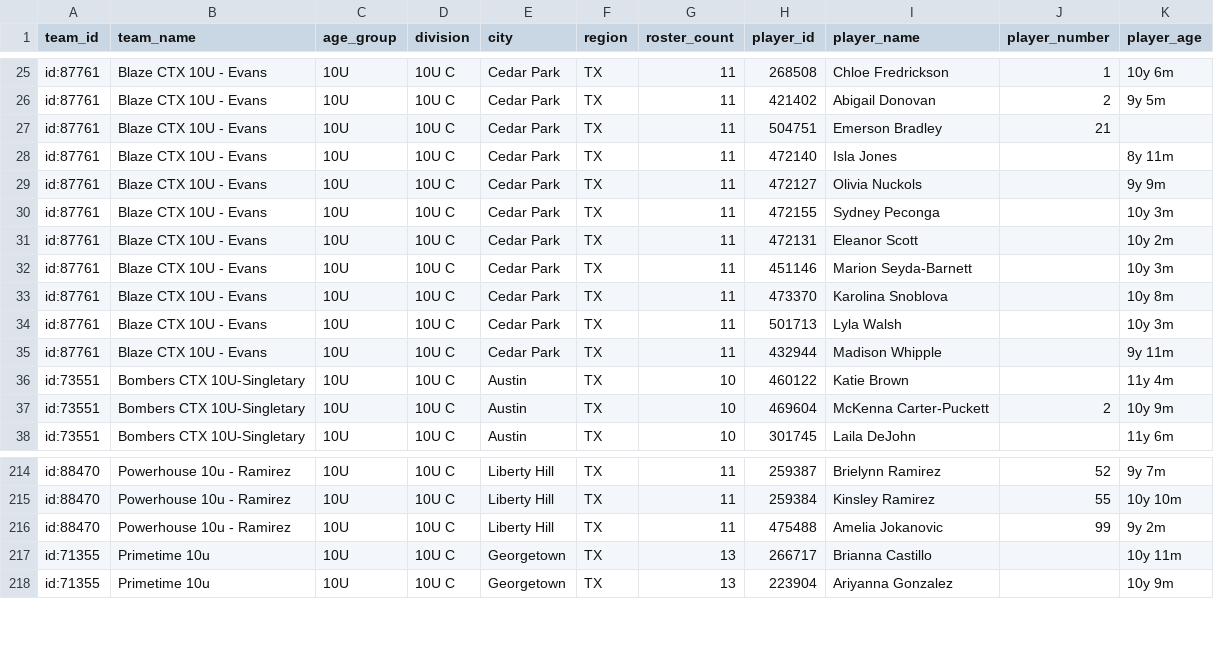
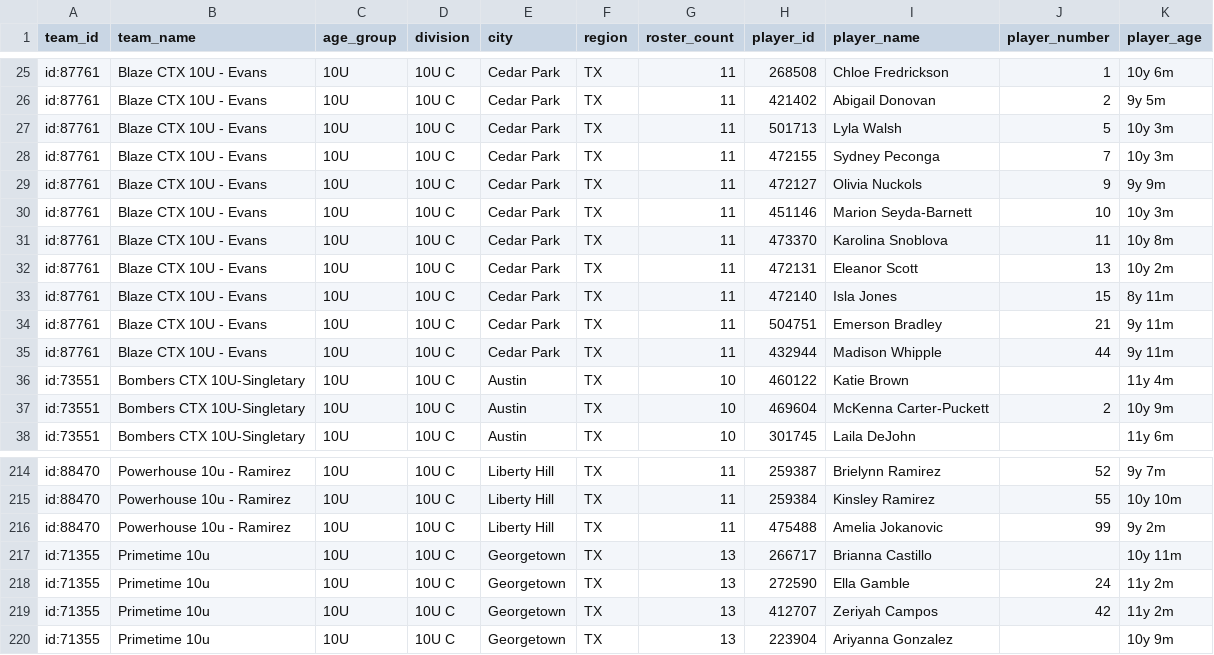
Before and after one commit to jeremiah9980/ncs-monitor, a CSV file: reports/team-list.csv, drawn as a sheet; only a part is shown, gaps mark what is left out; the diff covers the shown part only.

```diff
--- a/reports/team-list.csv
+++ b/reports/team-list.csv
@@ -26,11 +26,11 @@ id:87761,Blaze CTX 10U - Evans,10U,10U C,Cedar Park,TX,11,268508,Chloe Fredricks
 id:87761,Blaze CTX 10U - Evans,10U,10U C,Cedar Park,TX,11,421402,Abigail Donovan,2,9y 5m
-id:87761,Blaze CTX 10U - Evans,10U,10U C,Cedar Park,TX,11,504751,Emerson Bradley,21,
-id:87761,Blaze CTX 10U - Evans,10U,10U C,Cedar Park,TX,11,472140,Isla Jones,,8y 11m
-id:87761,Blaze CTX 10U - Evans,10U,10U C,Cedar Park,TX,11,472127,Olivia Nuckols,,9y 9m
-id:87761,Blaze CTX 10U - Evans,10U,10U C,Cedar Park,TX,11,472155,Sydney Peconga,,10y 3m
-id:87761,Blaze CTX 10U - Evans,10U,10U C,Cedar Park,TX,11,472131,Eleanor Scott,,10y 2m
-id:87761,Blaze CTX 10U - Evans,10U,10U C,Cedar Park,TX,11,451146,Marion Seyda-Barnett,,10y 3m
-id:87761,Blaze CTX 10U - Evans,10U,10U C,Cedar Park,TX,11,473370,Karolina Snoblova,,10y 8m
-id:87761,Blaze CTX 10U - Evans,10U,10U C,Cedar Park,TX,11,501713,Lyla Walsh,,10y 3m
-id:87761,Blaze CTX 10U - Evans,10U,10U C,Cedar Park,TX,11,432944,Madison Whipple,,9y 11m
+id:87761,Blaze CTX 10U - Evans,10U,10U C,Cedar Park,TX,11,501713,Lyla Walsh,5,10y 3m
+id:87761,Blaze CTX 10U - Evans,10U,10U C,Cedar Park,TX,11,472155,Sydney Peconga,7,10y 3m
+id:87761,Blaze CTX 10U - Evans,10U,10U C,Cedar Park,TX,11,472127,Olivia Nuckols,9,9y 9m
+id:87761,Blaze CTX 10U - Evans,10U,10U C,Cedar Park,TX,11,451146,Marion Seyda-Barnett,10,10y 3m
+id:87761,Blaze CTX 10U - Evans,10U,10U C,Cedar Park,TX,11,473370,Karolina Snoblova,11,10y 8m
+id:87761,Blaze CTX 10U - Evans,10U,10U C,Cedar Park,TX,11,472131,Eleanor Scott,13,10y 2m
+id:87761,Blaze CTX 10U - Evans,10U,10U C,Cedar Park,TX,11,472140,Isla Jones,15,8y 11m
+id:87761,Blaze CTX 10U - Evans,10U,10U C,Cedar Park,TX,11,504751,Emerson Bradley,21,9y 11m
+id:87761,Blaze CTX 10U - Evans,10U,10U C,Cedar Park,TX,11,432944,Madison Whipple,44,9y 11m
 id:73551,Bombers CTX 10U-Singletary,10U,10U C,Austin,TX,10,460122,Katie Brown,,11y 4m
@@ -217,2 +217,4 @@ id:88470,Powerhouse 10u - Ramirez,10U,10U C,Liberty Hill,TX,11,475488,Amelia Jok
 id:71355,Primetime 10u,10U,10U C,Georgetown,TX,13,266717,Brianna Castillo,,10y 11m
+id:71355,Primetime 10u,10U,10U C,Georgetown,TX,13,272590,Ella Gamble,24,11y 2m
+id:71355,Primetime 10u,10U,10U C,Georgetown,TX,13,412707,Zeriyah Campos,42,11y 2m
 id:71355,Primetime 10u,10U,10U C,Georgetown,TX,13,223904,Ariyanna Gonzalez,,10y 9m
```
Also changed, not shown: 2 added rows, 1 removed row, 22 moved rows and 48 edited cells elsewhere in this file, reports/changelog.csv, 4 other files.
